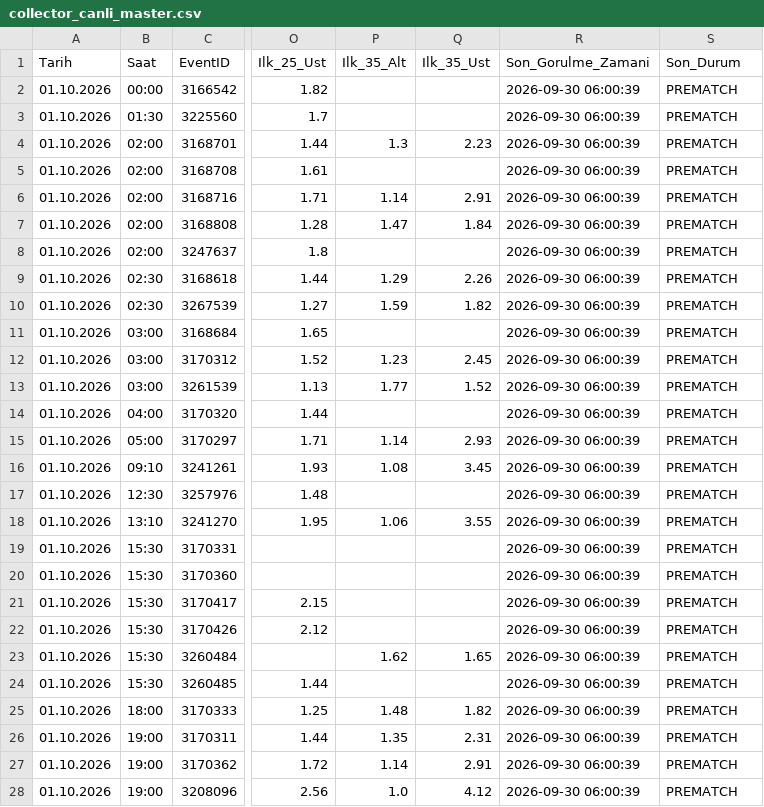
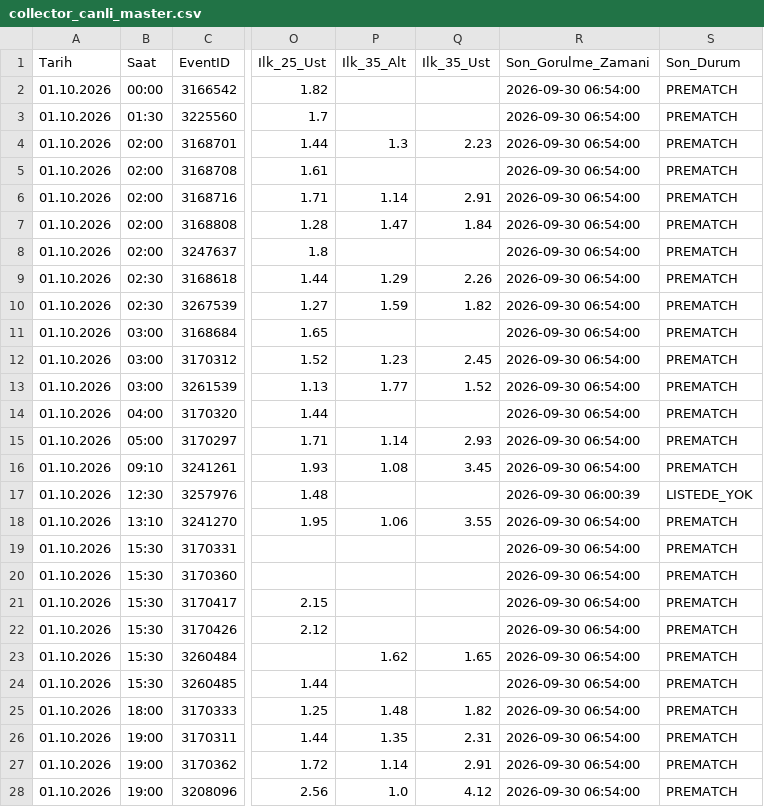
Before and after one commit to volkansevinc58-pixel/OranAI-Collector, a CSV file: collector_canli_master.csv, drawn as a sheet; only a part is shown, gaps mark what is left out; the diff covers the shown part only; the diff names each change by its address in the sheet, - before the commit and + after, or states it on an @@ line.

```diff
--- a/collector_canli_master.csv
+++ b/collector_canli_master.csv
-R2:R16 (Son_Gorulme_Zamani): 2026-09-30 06:00:39
+R2:R16 (Son_Gorulme_Zamani): 2026-09-30 06:54:00
-S17 (Son_Durum): PREMATCH
+S17 (Son_Durum): LISTEDE_YOK
-R18:R28 (Son_Gorulme_Zamani): 2026-09-30 06:00:39
+R18:R28 (Son_Gorulme_Zamani): 2026-09-30 06:54:00
```
Also changed, not shown: 59 edited cells elsewhere in this file, collector_canli_prematch.csv.
